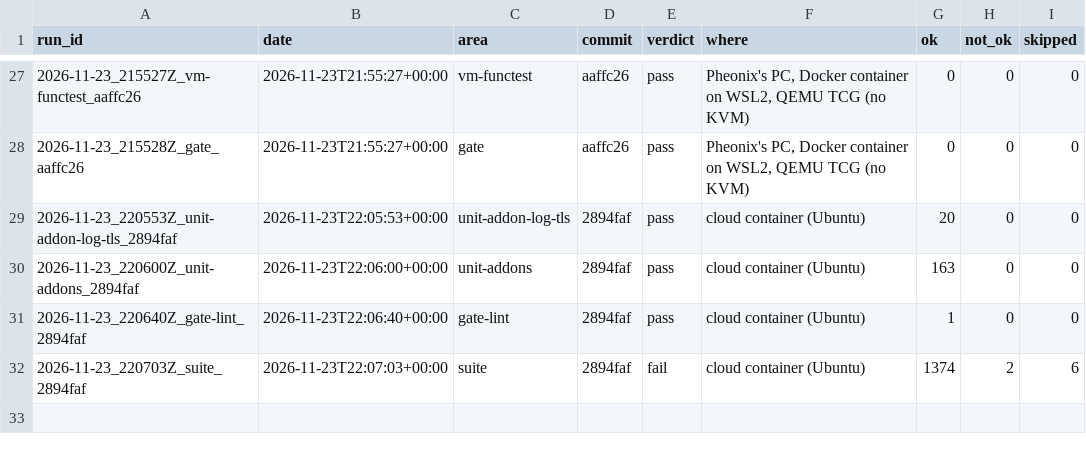
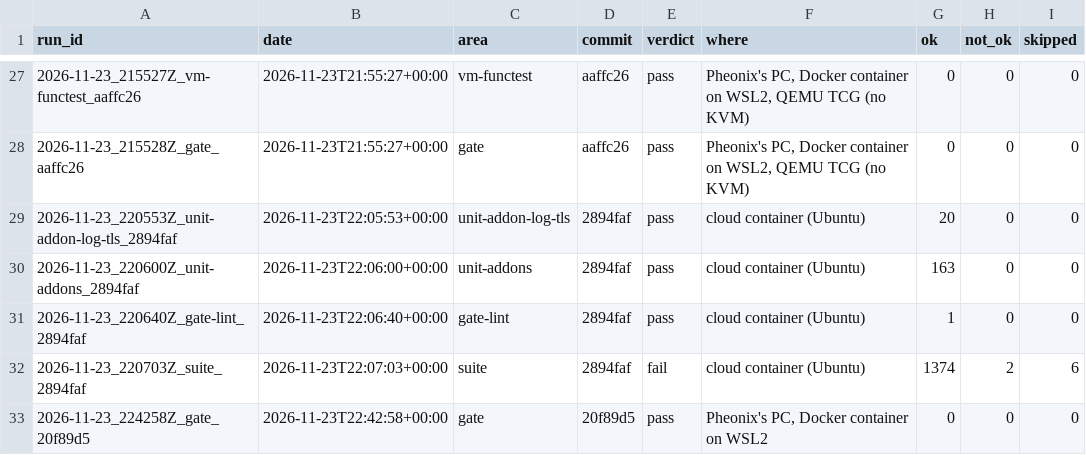
Before and after one commit to Shatoshinakamoto/KernelPatch, a CSV file: HistoryTest/INDEX.csv, drawn as a sheet; only a part is shown, gaps mark what is left out; the diff names each change by its address in the sheet, - before the commit and + after, or states it on an @@ line.

```diff
--- a/HistoryTest/INDEX.csv
+++ b/HistoryTest/INDEX.csv
+row 33: 2026-11-23_224258Z_gate_20f89d5 | 2026-11-23T22:42:58+00:00 | gate | 20f89d5 | pass | Pheonix's PC, Docker container on WSL2 | 0 | 0 | 0
```
Also changed, not shown: 7 other files.
